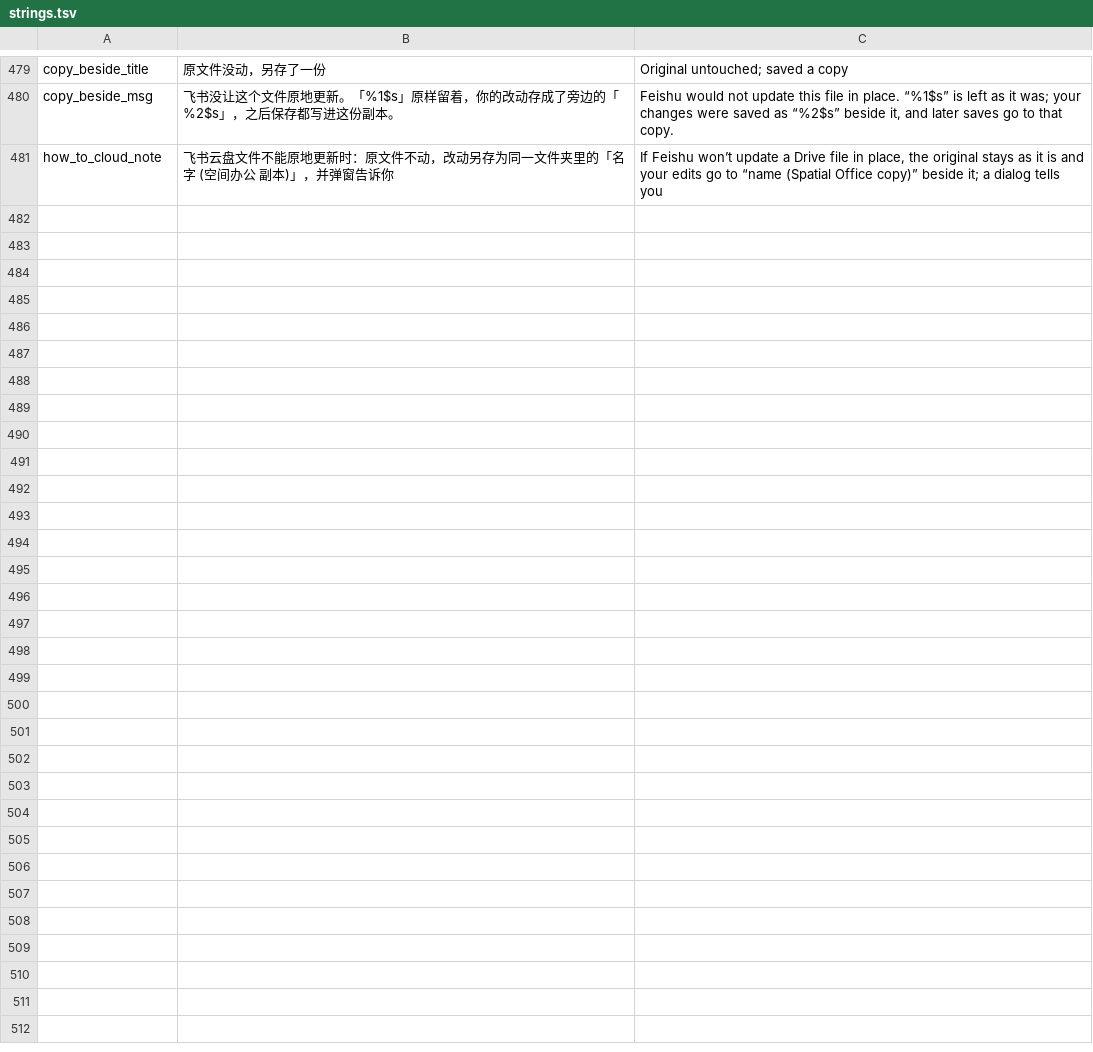
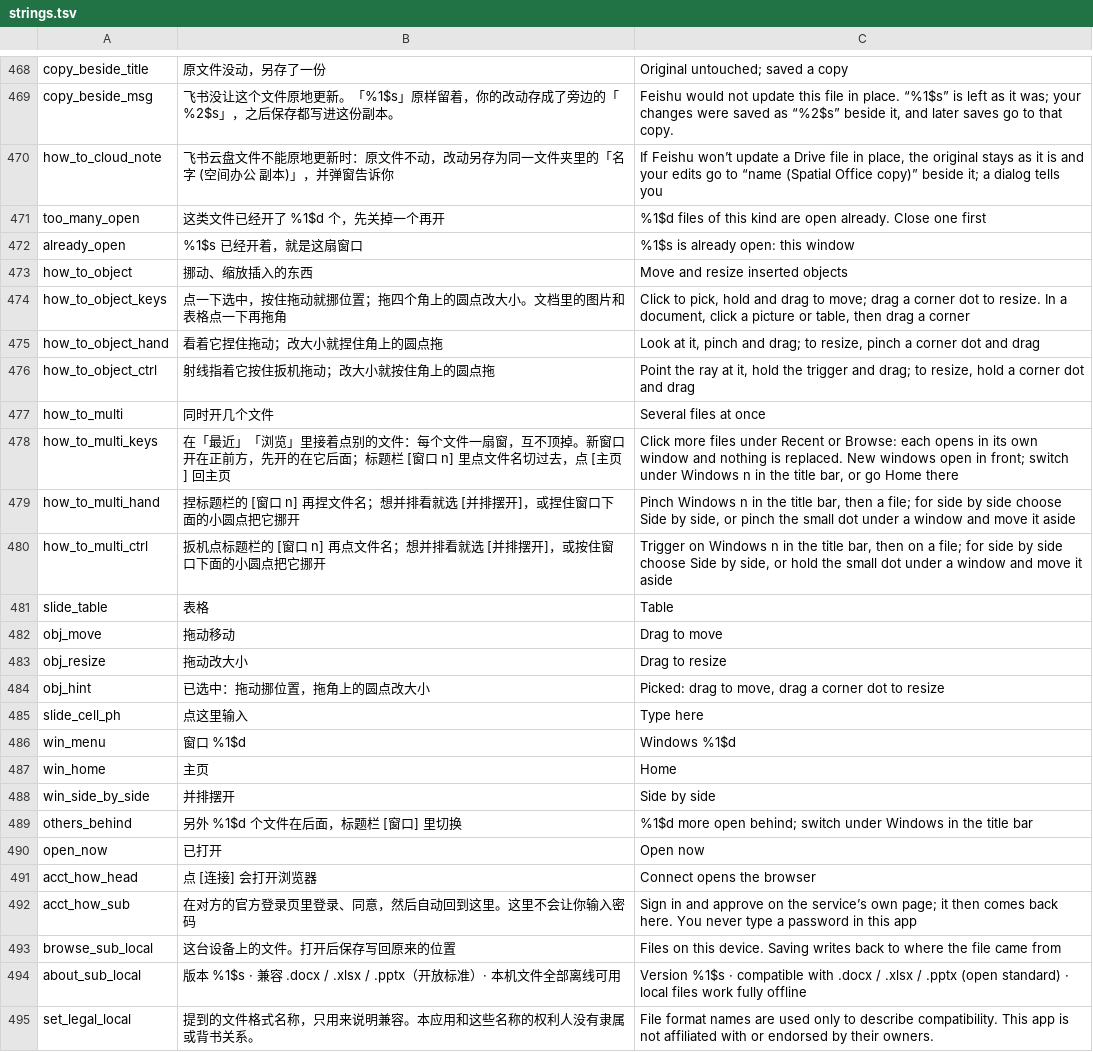
Before and after one commit to kejing-dev/SpatialOffice, a TSV file: tools/strings.tsv, drawn as a sheet; only a part is shown, gaps mark what is left out; the diff covers the shown part only; the diff names each change by its address in the sheet, - before the commit and + after, or states it on an @@ line.

```diff
--- a/tools/strings.tsv
+++ b/tools/strings.tsv
+row 471: too_many_open | 这类文件已经开了 %1$d 个，先关掉一个再开 | %1$d files of this kind are open already. Close one first
+row 472: already_open | %1$s 已经开着，就是这扇窗口 | %1$s is already open: this window
+row 473: how_to_object | 挪动、缩放插入的东西 | Move and resize inserted objects
+row 474: how_to_object_keys | 点一下选中，按住拖动就挪位置；拖四个角上的圆点改大小。文档里的图片和表格点一下再拖角 | Click to pick, hold and drag to move; drag a corner dot to resize. In a document, click a picture or table, then drag a corner
+row 475: how_to_object_hand | 看着它捏住拖动；改大小就捏住角上的圆点拖 | Look at it, pinch and drag; to resize, pinch a corner dot and drag
+row 476: how_to_object_ctrl | 射线指着它按住扳机拖动；改大小就按住角上的圆点拖 | Point the ray at it, hold the trigger and drag; to resize, hold a corner dot and drag
+row 477: how_to_multi | 同时开几个文件 | Several files at once
+row 478: how_to_multi_keys | 在「最近」「浏览」里接着点别的文件：每个文件一扇窗，互不顶掉。新窗口开在正前方，先开的在它后面；标题栏 [窗口 n] 里点文件名切过去，点 [主页] 回主页 | Click more files under Recent or Browse: each opens in its own window and nothing is replaced. New windows open in front; switch under Windows n in the title bar, or go Home there
+row 479: how_to_multi_hand | 捏标题栏的 [窗口 n] 再捏文件名；想并排看就选 [并排摆开]，或捏住窗口下面的小圆点把它挪开 | Pinch Windows n in the title bar, then a file; for side by side choose Side by side, or pinch the small dot under a window and move it aside
+row 480: how_to_multi_ctrl | 扳机点标题栏的 [窗口 n] 再点文件名；想并排看就选 [并排摆开]，或按住窗口下面的小圆点把它挪开 | Trigger on Windows n in the title bar, then on a file; for side by side choose Side by side, or hold the small dot under a window and move it aside
+row 481: slide_table | 表格 | Table
+row 482: obj_move | 拖动移动 | Drag to move
+row 483: obj_resize | 拖动改大小 | Drag to resize
+row 484: obj_hint | 已选中：拖动挪位置，拖角上的圆点改大小 | Picked: drag to move, drag a corner dot to resize
+row 485: slide_cell_ph | 点这里输入 | Type here
+row 486: win_menu | 窗口 %1$d | Windows %1$d
+row 487: win_home | 主页 | Home
+row 488: win_side_by_side | 并排摆开 | Side by side
+row 489: others_behind | 另外 %1$d 个文件在后面，标题栏 [窗口] 里切换 | %1$d more open behind; switch under Windows in the title bar
+row 490: open_now | 已打开 | Open now
+row 491: acct_how_head | 点 [连接] 会打开浏览器 | Connect opens the browser
+row 492: acct_how_sub | 在对方的官方登录页里登录、同意，然后自动回到这里。这里不会让你输入密码 | Sign in and approve on the service’s own page; it then comes back here. You never type a password in this app
+row 493: browse_sub_local | 这台设备上的文件。打开后保存写回原来的位置 | Files on this device. Saving writes back to where the file came from
+row 494: about_sub_local | 版本 %1$s · 兼容 .docx / .xlsx / .pptx（开放标准）· 本机文件全部离线可用 | Version %1$s · compatible with .docx / .xlsx / .pptx (open standard) · local files work fully offline
+row 495: set_legal_local | 提到的文件格式名称，只用来说明兼容。本应用和这些名称的权利人没有隶属或背书关系。 | File format names are used only to describe compatibility. This app is not affiliated with or endorsed by their owners.
```
Also changed, not shown: 11 removed rows and 12 edited cells elsewhere in this file, 41 other files.
